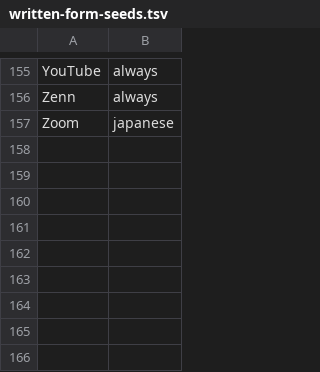
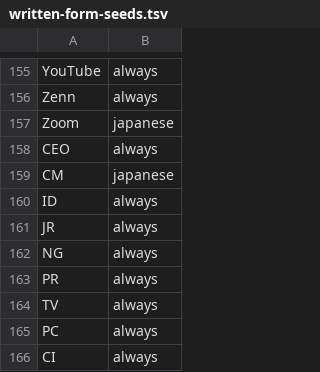
Before and after one commit to Canta360/tekito, a TSV file: scripts/en/written-form-seeds.tsv, drawn as a sheet; only a part is shown, gaps mark what is left out; the diff names each change by its address in the sheet, - before the commit and + after, or states it on an @@ line.

```diff
--- a/scripts/en/written-form-seeds.tsv
+++ b/scripts/en/written-form-seeds.tsv
+row 158: CEO | always
+row 159: CM | japanese
+row 160: ID | always
+row 161: JR | always
+row 162: NG | always
+row 163: PR | always
+row 164: TV | always
+row 165: PC | always
+row 166: CI | always
```
Also changed, not shown: data/en/written-forms/entries.tsv, 6 other files.
